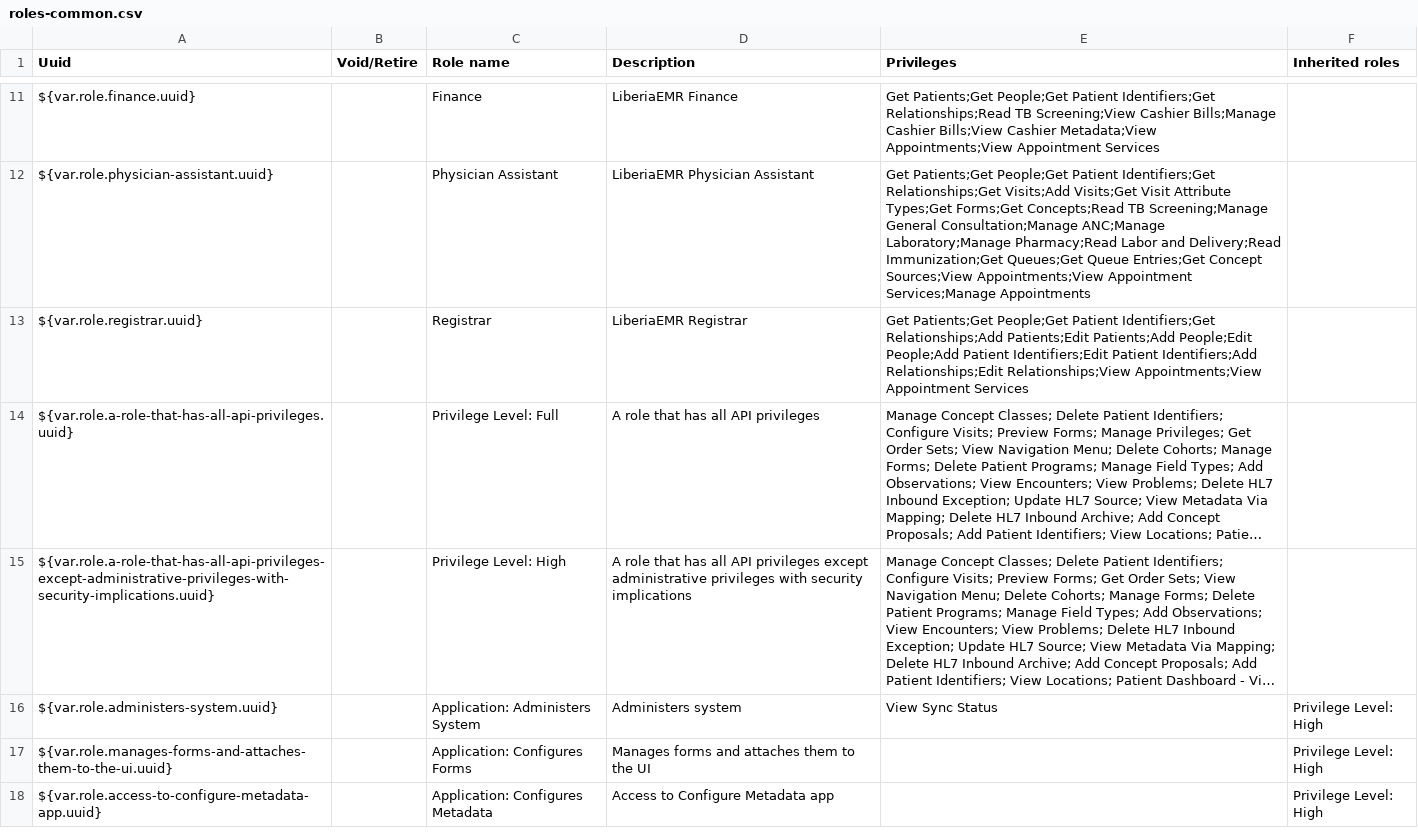
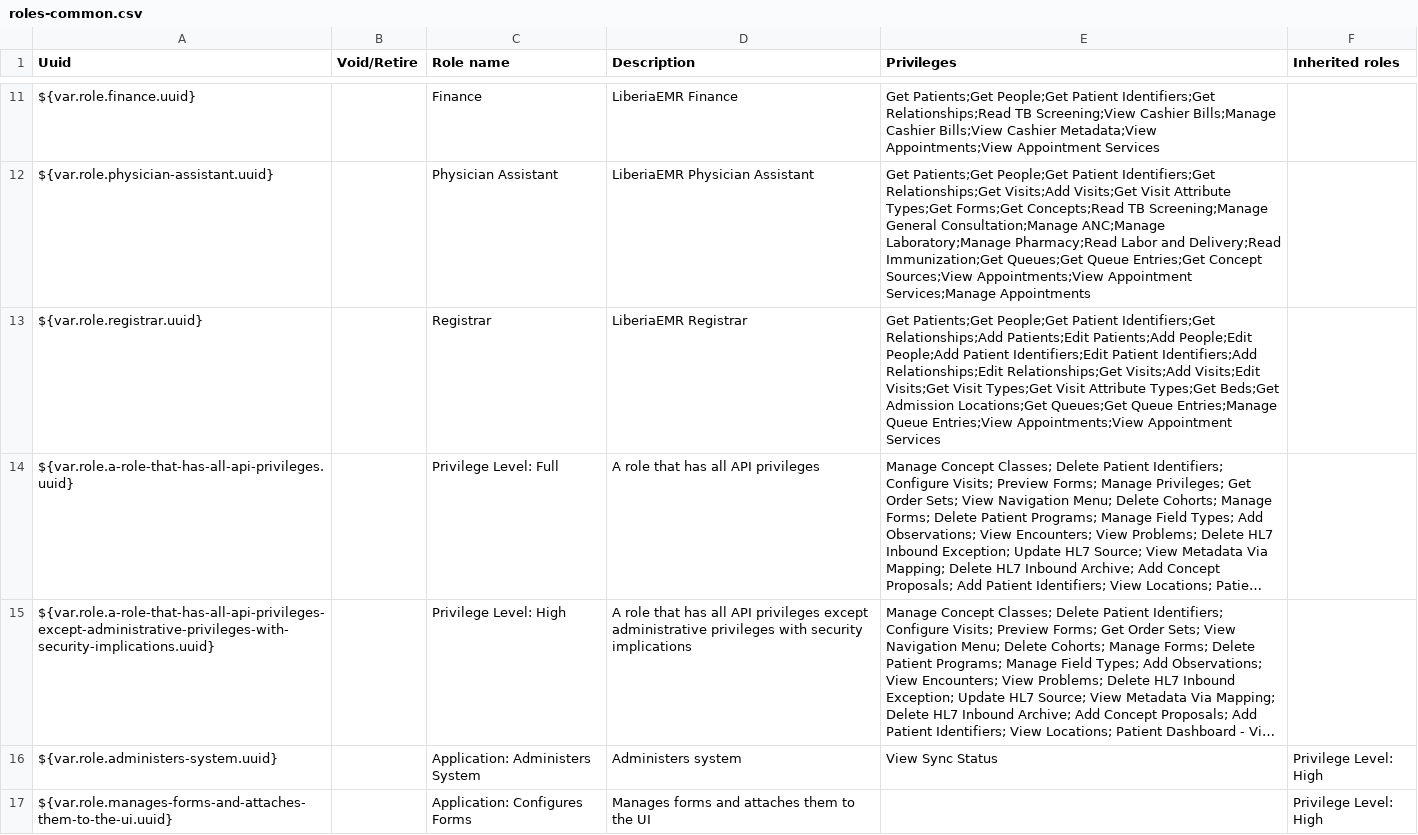
Before and after one commit to IntelliSOFT-Consulting/liberia-emr, a CSV file: content-packages/content-common/configuration/backend_configuration/roles/roles-common.csv, drawn as a sheet; only a part is shown, gaps mark what is left out; the shorter side is filled out with more unchanged rows; long unchanged cells end in …; the diff names each change by its address in the sheet, - before the commit and + after, or states it on an @@ line.

```diff
--- a/content-packages/content-common/configuration/backend_configuration/roles/roles-common.csv
+++ b/content-packages/content-common/configuration/backend_configuration/roles/roles-common.csv
-E13 (Privileges): …Identifiers;Add Relationships;Edit Relationships;View Appointments;View Appointment…
+E13 (Privileges): …Identifiers;Add Relationships;Edit Relationships;Get Visits;Add Visits;Edit Visits;Get Visit Types;Get Visit Attribute Types;Get Beds;Get Admission Locations;Get Queues;Get Queue Entries;Manage Queue Entries;View Appointments;View Appointment…
```
Also changed, not shown: 8 other files.
